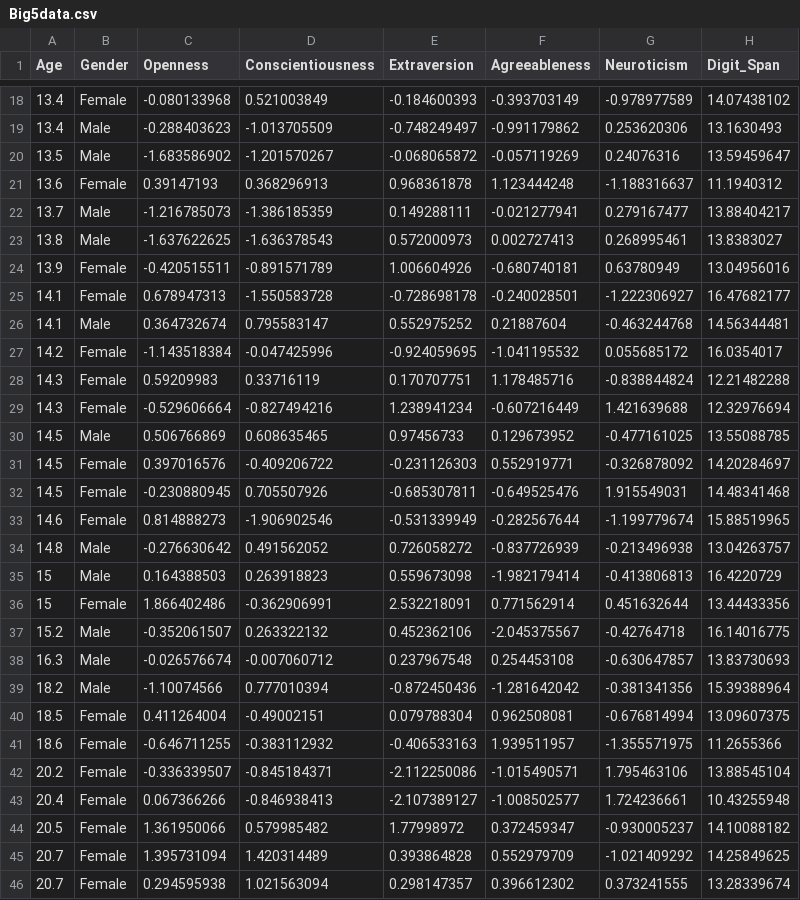
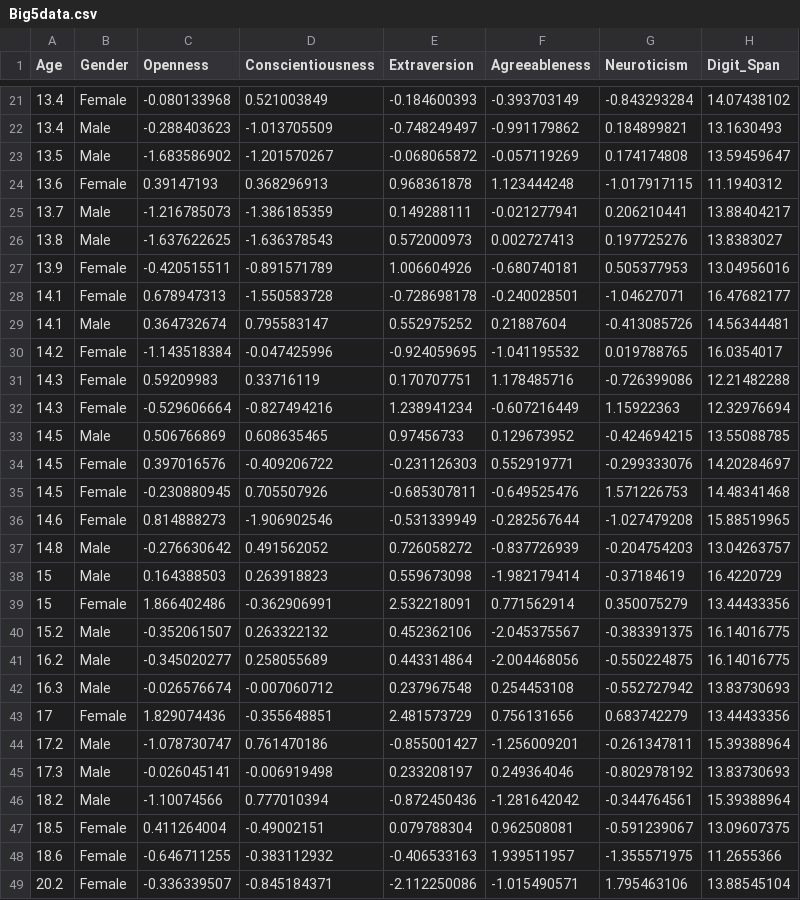
Before and after one commit to abnormally-distributed/Abnormally-Distributed, a CSV file: Big5data.csv, drawn as a sheet; only a part is shown, gaps mark what is left out; the shorter side is filled out with more unchanged rows; the diff covers the shown part only.

Commit message:
Add files via upload

```diff
--- a/Big5data.csv
+++ b/Big5data.csv
@@ -18,24 +21,28 @@ Age,Gender,Openness,Conscientiousness,Extraversion,Agreeableness,Neuroticism,Dig
-13.4,Female,-0.080133968,0.521003849,-0.184600393,-0.393703149,-0.978977589,14.07438102
-13.4,Male,-0.288403623,-1.013705509,-0.748249497,-0.991179862,0.253620306,13.1630493
-13.5,Male,-1.683586902,-1.201570267,-0.068065872,-0.057119269,0.24076316,13.59459647
-13.6,Female,0.39147193,0.368296913,0.968361878,1.123444248,-1.188316637,11.1940312
-13.7,Male,-1.216785073,-1.386185359,0.149288111,-0.021277941,0.279167477,13.88404217
-13.8,Male,-1.637622625,-1.636378543,0.572000973,0.002727413,0.268995461,13.8383027
-13.9,Female,-0.420515511,-0.891571789,1.006604926,-0.680740181,0.63780949,13.04956016
-14.1,Female,0.678947313,-1.550583728,-0.728698178,-0.240028501,-1.222306927,16.47682177
-14.1,Male,0.364732674,0.795583147,0.552975252,0.21887604,-0.463244768,14.56344481
-14.2,Female,-1.143518384,-0.047425996,-0.924059695,-1.041195532,0.055685172,16.0354017
-14.3,Female,0.59209983,0.33716119,0.170707751,1.178485716,-0.838844824,12.21482288
-14.3,Female,-0.529606664,-0.827494216,1.238941234,-0.607216449,1.421639688,12.32976694
-14.5,Male,0.506766869,0.608635465,0.97456733,0.129673952,-0.477161025,13.55088785
-14.5,Female,0.397016576,-0.409206722,-0.231126303,0.552919771,-0.326878092,14.20284697
-14.5,Female,-0.230880945,0.705507926,-0.685307811,-0.649525476,1.915549031,14.48341468
-14.6,Female,0.814888273,-1.906902546,-0.531339949,-0.282567644,-1.199779674,15.88519965
-14.8,Male,-0.276630642,0.491562052,0.726058272,-0.837726939,-0.213496938,13.04263757
-15,Male,0.164388503,0.263918823,0.559673098,-1.982179414,-0.413806813,16.4220729
-15,Female,1.866402486,-0.362906991,2.532218091,0.771562914,0.451632644,13.44433356
-15.2,Male,-0.352061507,0.263322132,0.452362106,-2.045375567,-0.42764718,16.14016775
-16.3,Male,-0.026576674,-0.007060712,0.237967548,0.254453108,-0.630647857,13.83730693
-18.2,Male,-1.10074566,0.777010394,-0.872450436,-1.281642042,-0.381341356,15.39388964
-18.5,Female,0.411264004,-0.49002151,0.079788304,0.962508081,-0.676814994,13.09607375
+13.4,Female,-0.080133968,0.521003849,-0.184600393,-0.393703149,-0.843293284,14.07438102
+13.4,Male,-0.288403623,-1.013705509,-0.748249497,-0.991179862,0.184899821,13.1630493
+13.5,Male,-1.683586902,-1.201570267,-0.068065872,-0.057119269,0.174174808,13.59459647
+13.6,Female,0.39147193,0.368296913,0.968361878,1.123444248,-1.017917115,11.1940312
+13.7,Male,-1.216785073,-1.386185359,0.149288111,-0.021277941,0.206210441,13.88404217
+13.8,Male,-1.637622625,-1.636378543,0.572000973,0.002727413,0.197725276,13.8383027
+13.9,Female,-0.420515511,-0.891571789,1.006604926,-0.680740181,0.505377953,13.04956016
+14.1,Female,0.678947313,-1.550583728,-0.728698178,-0.240028501,-1.04627071,16.47682177
+14.1,Male,0.364732674,0.795583147,0.552975252,0.21887604,-0.413085726,14.56344481
+14.2,Female,-1.143518384,-0.047425996,-0.924059695,-1.041195532,0.019788765,16.0354017
+14.3,Female,0.59209983,0.33716119,0.170707751,1.178485716,-0.726399086,12.21482288
+14.3,Female,-0.529606664,-0.827494216,1.238941234,-0.607216449,1.15922363,12.32976694
+14.5,Male,0.506766869,0.608635465,0.97456733,0.129673952,-0.424694215,13.55088785
+14.5,Female,0.397016576,-0.409206722,-0.231126303,0.552919771,-0.299333076,14.20284697
+14.5,Female,-0.230880945,0.705507926,-0.685307811,-0.649525476,1.571226753,14.48341468
+14.6,Female,0.814888273,-1.906902546,-0.531339949,-0.282567644,-1.027479208,15.88519965
+14.8,Male,-0.276630642,0.491562052,0.726058272,-0.837726939,-0.204754203,13.04263757
+15,Male,0.164388503,0.263918823,0.559673098,-1.982179414,-0.37184619,16.4220729
+15,Female,1.866402486,-0.362906991,2.532218091,0.771562914,0.350075279,13.44433356
+15.2,Male,-0.352061507,0.263322132,0.452362106,-2.045375567,-0.383391375,16.14016775
+16.2,Male,-0.345020277,0.258055689,0.443314864,-2.004468056,-0.550224875,16.14016775
+16.3,Male,-0.026576674,-0.007060712,0.237967548,0.254453108,-0.552727942,13.83730693
+17,Female,1.829074436,-0.355648851,2.481573729,0.756131656,0.683742279,13.44433356
+17.2,Male,-1.078730747,0.761470186,-0.855001427,-1.256009201,-0.261347811,15.39388964
+17.3,Male,-0.026045141,-0.006919498,0.233208197,0.249364046,-0.802978192,13.83730693
+18.2,Male,-1.10074566,0.777010394,-0.872450436,-1.281642042,-0.344764561,15.39388964
+18.5,Female,0.411264004,-0.49002151,0.079788304,0.962508081,-0.591239067,13.09607375
 18.6,Female,-0.646711255,-0.383112932,-0.406533163,1.939511957,-1.355571975,11.2655366
```
Also changed, not shown: 6 added rows and 37 edited cells elsewhere in this file.
